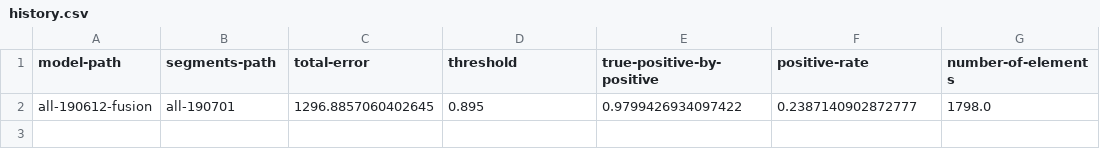
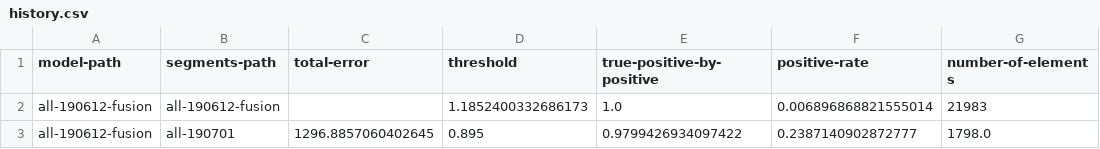
Before and after one commit to md-ov/cryptos, a CSV file: sryptosbt/src/main/resources/histories/history.csv (was sryptosbt/src/main/resources/history.csv), drawn as a sheet.

Commit message:
cryptosbt >> enregistrer les prédictions du actual segment

```diff
--- a/sryptosbt/src/main/resources/history.csv
+++ b/sryptosbt/src/main/resources/histories/history.csv
@@ -1,2 +1,3 @@
 model-path;segments-path;total-error;threshold;true-positive-by-positive;positive-rate;number-of-elements
+all-190612-fusion;all-190612-fusion;;1.1852400332686173;1.0;0.006896868821555014;21983
 all-190612-fusion;all-190701;1296.8857060402645;0.895;0.9799426934097422;0.2387140902872777;1798.0
```
Also changed, not shown: 3 other files.
